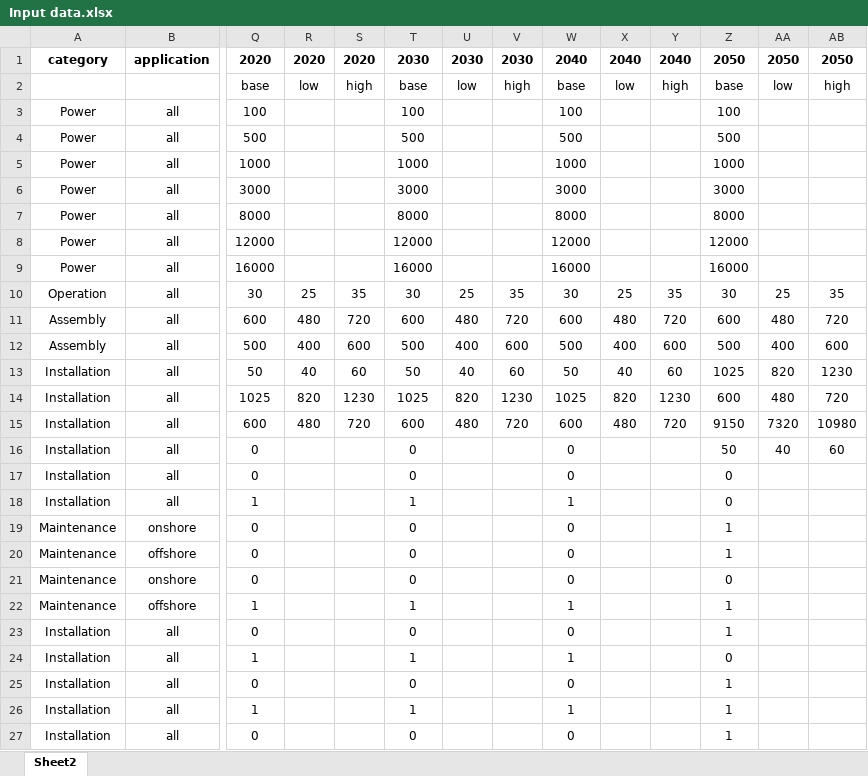
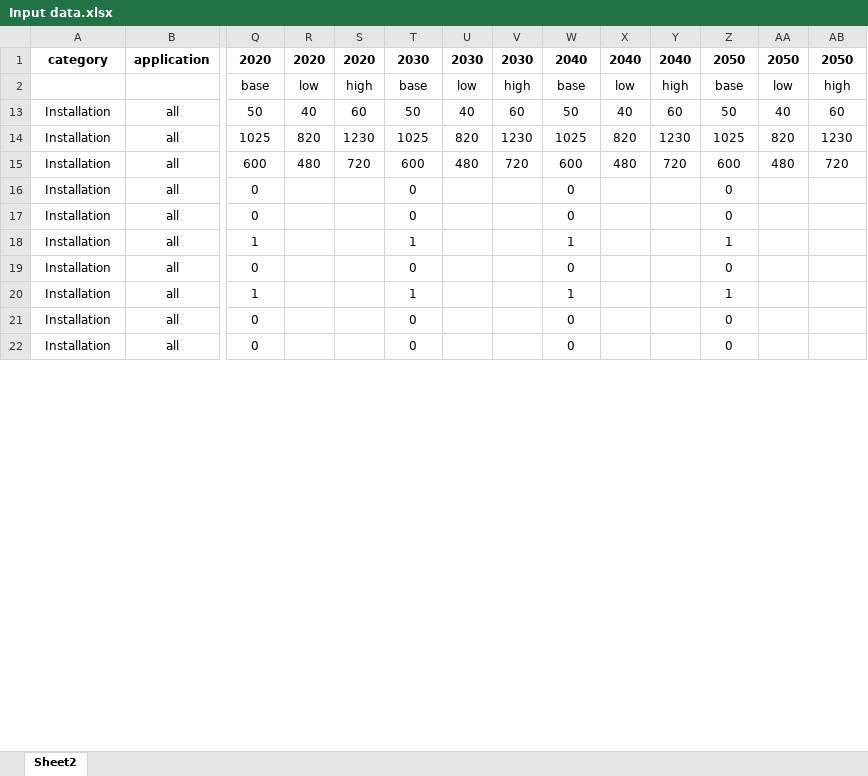
Before and after one commit to Laboratory-for-Energy-Systems-Analysis/windisch, an Excel workbook: windisch/data/Input data.xlsx, sheet Sheet2, drawn as a sheet; only a part is shown, gaps mark what is left out; values as stored, in another font and other column widths than the file's, no borders; removed rows and columns are numbered as before the commit, all else as after; rows hold the shown columns only; the diff covers the shown part only; the diff names each change by its address in the sheet, - before the commit and + after, or states it on an @@ line.

Commit message:
Fixed incorrect transport

```diff
--- a/windisch/data/Input data.xlsx (sheet Sheet2)
+++ b/windisch/data/Input data.xlsx (sheet Sheet2)
@@ row 3 hidden: Power | all | 100 |  |  | 100 |  |  | 100 |  |  | 100 @@
@@ row 4 hidden: Power | all | 500 |  |  | 500 |  |  | 500 |  |  | 500 @@
@@ row 5 hidden: Power | all | 1000 |  |  | 1000 |  |  | 1000 |  |  | 1000 @@
@@ row 6 hidden: Power | all | 3000 |  |  | 3000 |  |  | 3000 |  |  | 3000 @@
@@ row 7 hidden: Power | all | 8000 |  |  | 8000 |  |  | 8000 |  |  | 8000 @@
@@ row 8 hidden: Power | all | 12000 |  |  | 12000 |  |  | 12000 |  |  | 12000 @@
@@ row 9 hidden: Power | all | 16000 |  |  | 16000 |  |  | 16000 |  |  | 16000 @@
@@ row 10 hidden: Operation | all | 30 | 25 | 35 | 30 | 25 | 35 | 30 | 25 | 35 | 30 | 25 | 35 @@
@@ row 11 hidden: Assembly | all | 600 | 480 | 720 | 600 | 480 | 720 | 600 | 480 | 720 | 600 | 480 | 720 @@
@@ row 12 hidden: Assembly | all | 500 | 400 | 600 | 500 | 400 | 600 | 500 | 400 | 600 | 500 | 400 | 600 @@
-Z13: 1025
+Z13: 50
-AA13: 820
+AA13: 40
-AB13: 1230
+AB13: 60
-Z14: 600
+Z14: 1025
-AA14: 480
+AA14: 820
-AB14: 720
+AB14: 1230
-Z15: 9150
+Z15: 600
-AA15: 7320
+AA15: 480
-AB15: 10980
+AB15: 720
-Z16: 50
+Z16: 0
-AA16: 40
+AA16: (empty)
-AB16: 60
+AB16: (empty)
-Z18: 0
+Z18: 1
-row 19: Maintenance | onshore | 0 |  |  | 0 |  |  | 0 |  |  | 1
-row 20: Maintenance | offshore | 0 |  |  | 0 |  |  | 0 |  |  | 1
-row 21: Maintenance | onshore | 0 |  |  | 0 |  |  | 0 |  |  | 0
-row 22: Maintenance | offshore | 1 |  |  | 1 |  |  | 1 |  |  | 1
-Z19: 1
+Z19: 0
-Z20: 0
+Z20: 1
-Z21: 1
+Z21: 0
-row 26: Installation | all | 1 |  |  | 1 |  |  | 1 |  |  | 1
-Z22: 1
+Z22: 0
```
Also changed, not shown: 9 hidden or unhidden rows and 23 edited cells elsewhere in this sheet, formulas that keep their value.
